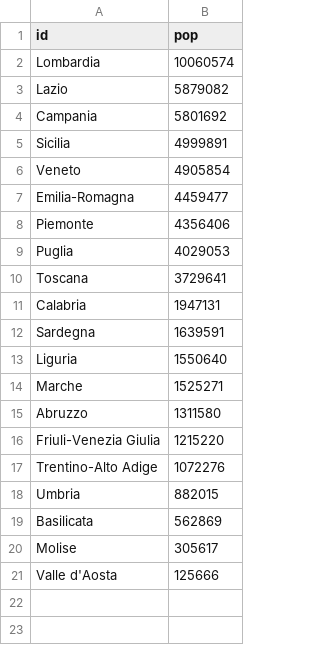
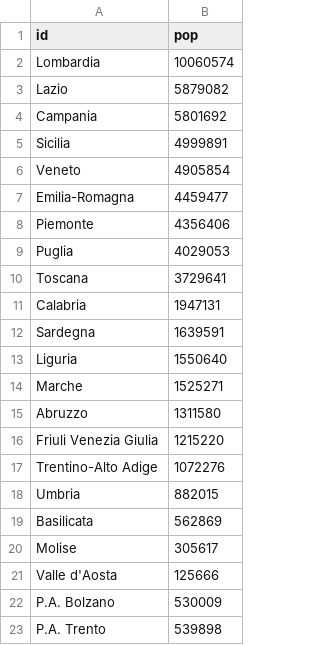
Before and after one commit to boogheta/coronavirus-countries, a CSV file: data/population-Italy.csv, drawn as a sheet.

```diff
--- a/data/population-Italy.csv
+++ b/data/population-Italy.csv
@@ -15,3 +15,3 @@ Marche,1525271
 Abruzzo,1311580
-Friuli-Venezia Giulia,1215220
+Friuli Venezia Giulia,1215220
 Trentino-Alto Adige,1072276
@@ -21 +21,3 @@ Molise,305617
 Valle d'Aosta,125666
+P.A. Bolzano,530009
+P.A. Trento,539898
```
Also changed, not shown: data/population-World.csv.
